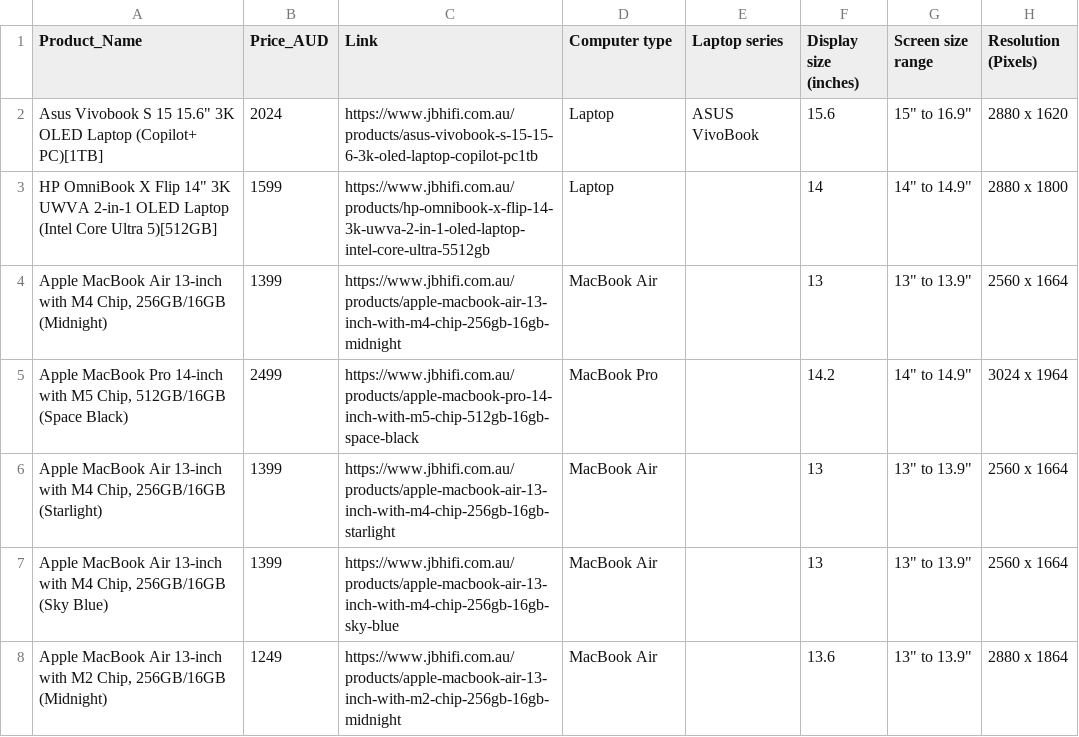
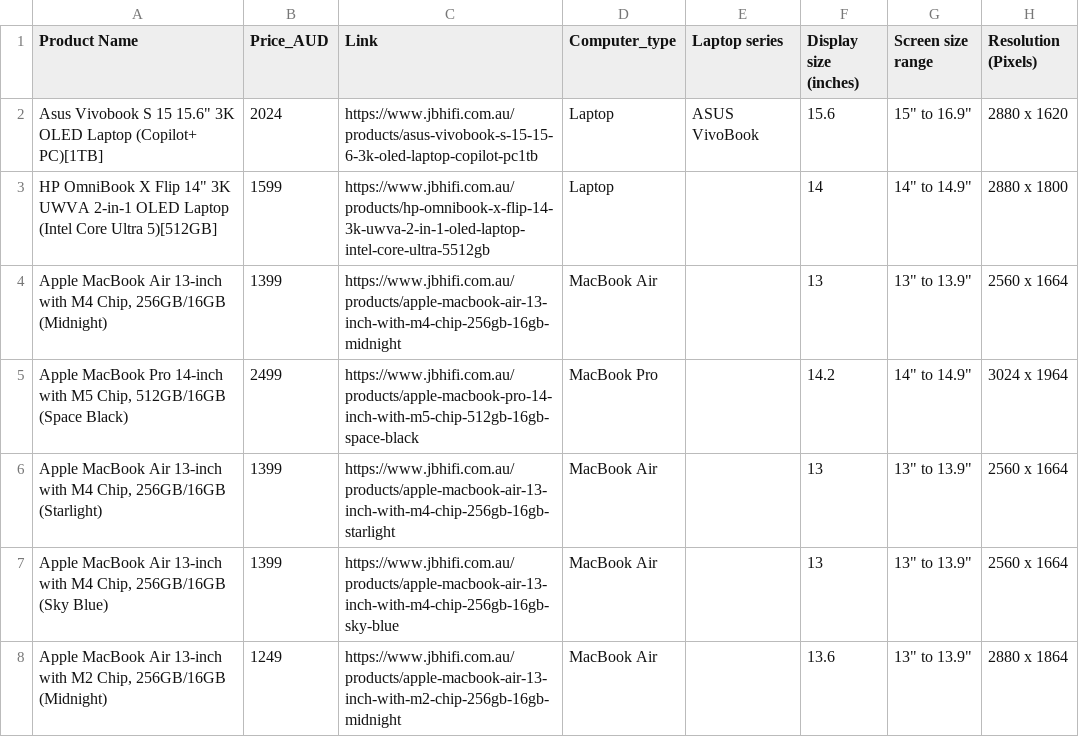
Before and after one commit to Riley-D-1/Laptopia, a CSV file: data/scraped_data.csv, drawn as a sheet; only a part is shown; the diff names each change by its address in the sheet, - before the commit and + after, or states it on an @@ line.

```diff
--- a/data/scraped_data.csv
+++ b/data/scraped_data.csv
-A1: Product_Name
+A1: Product Name
-D1: Computer type
+D1: Computer_type
```
Also changed, not shown: data/handmade_data.csv, 9 other files.
